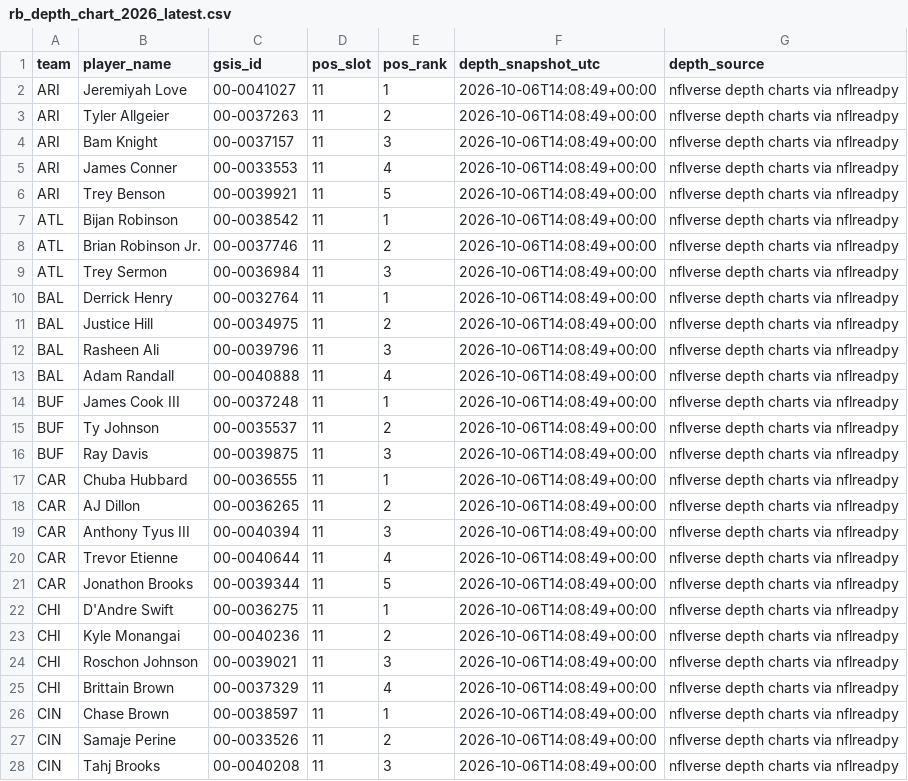
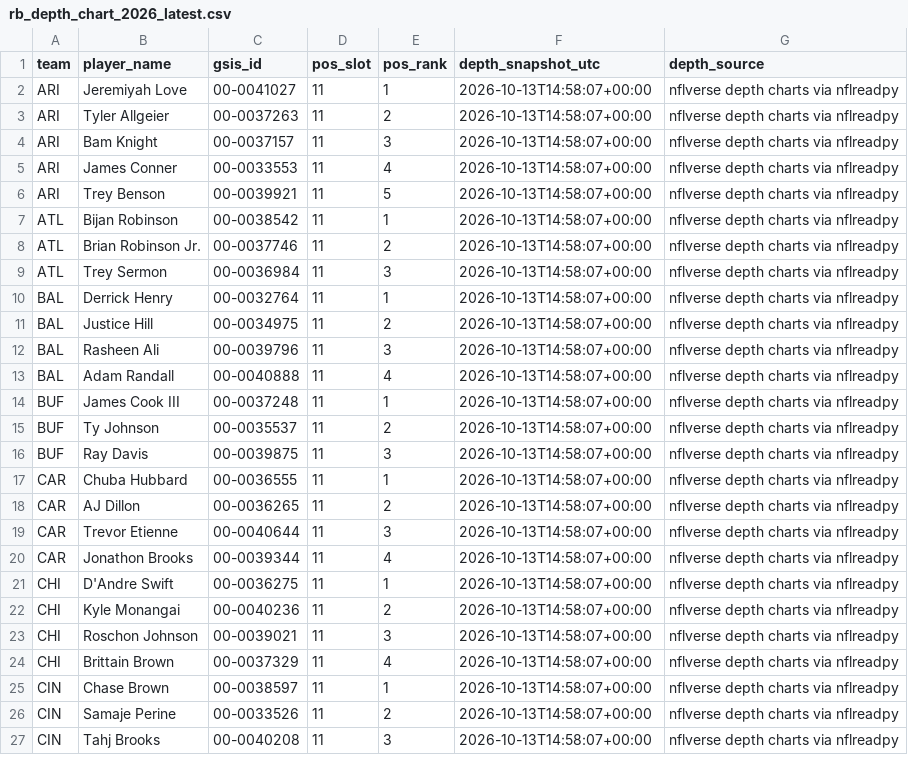
Before and after one commit to davidcantugtr/nfl-Rushing-Stats, a CSV file: data/processed/rb_depth_chart_2026_latest.csv, drawn as a sheet; only a part is shown; the diff covers the shown part only.

```diff
--- a/data/processed/rb_depth_chart_2026_latest.csv
+++ b/data/processed/rb_depth_chart_2026_latest.csv
@@ -1,28 +1,27 @@
 team,player_name,gsis_id,pos_slot,pos_rank,depth_snapshot_utc,depth_source
-ARI,Jeremiyah Love,00-0041027,11,1,2026-10-06T14:08:49+00:00,nflverse depth charts via nflreadpy
-ARI,Tyler Allgeier,00-0037263,11,2,2026-10-06T14:08:49+00:00,nflverse depth charts via nflreadpy
-ARI,Bam Knight,00-0037157,11,3,2026-10-06T14:08:49+00:00,nflverse depth charts via nflreadpy
-ARI,James Conner,00-0033553,11,4,2026-10-06T14:08:49+00:00,nflverse depth charts via nflreadpy
-ARI,Trey Benson,00-0039921,11,5,2026-10-06T14:08:49+00:00,nflverse depth charts via nflreadpy
-ATL,Bijan Robinson,00-0038542,11,1,2026-10-06T14:08:49+00:00,nflverse depth charts via nflreadpy
-ATL,Brian Robinson Jr.,00-0037746,11,2,2026-10-06T14:08:49+00:00,nflverse depth charts via nflreadpy
-ATL,Trey Sermon,00-0036984,11,3,2026-10-06T14:08:49+00:00,nflverse depth charts via nflreadpy
-BAL,Derrick Henry,00-0032764,11,1,2026-10-06T14:08:49+00:00,nflverse depth charts via nflreadpy
-BAL,Justice Hill,00-0034975,11,2,2026-10-06T14:08:49+00:00,nflverse depth charts via nflreadpy
-BAL,Rasheen Ali,00-0039796,11,3,2026-10-06T14:08:49+00:00,nflverse depth charts via nflreadpy
-BAL,Adam Randall,00-0040888,11,4,2026-10-06T14:08:49+00:00,nflverse depth charts via nflreadpy
-BUF,James Cook III,00-0037248,11,1,2026-10-06T14:08:49+00:00,nflverse depth charts via nflreadpy
-BUF,Ty Johnson,00-0035537,11,2,2026-10-06T14:08:49+00:00,nflverse depth charts via nflreadpy
-BUF,Ray Davis,00-0039875,11,3,2026-10-06T14:08:49+00:00,nflverse depth charts via nflreadpy
-CAR,Chuba Hubbard,00-0036555,11,1,2026-10-06T14:08:49+00:00,nflverse depth charts via nflreadpy
-CAR,AJ Dillon,00-0036265,11,2,2026-10-06T14:08:49+00:00,nflverse depth charts via nflreadpy
-CAR,Anthony Tyus III,00-0040394,11,3,2026-10-06T14:08:49+00:00,nflverse depth charts via nflreadpy
-CAR,Trevor Etienne,00-0040644,11,4,2026-10-06T14:08:49+00:00,nflverse depth charts via nflreadpy
-CAR,Jonathon Brooks,00-0039344,11,5,2026-10-06T14:08:49+00:00,nflverse depth charts via nflreadpy
-CHI,D'Andre Swift,00-0036275,11,1,2026-10-06T14:08:49+00:00,nflverse depth charts via nflreadpy
-CHI,Kyle Monangai,00-0040236,11,2,2026-10-06T14:08:49+00:00,nflverse depth charts via nflreadpy
-CHI,Roschon Johnson,00-0039021,11,3,2026-10-06T14:08:49+00:00,nflverse depth charts via nflreadpy
-CHI,Brittain Brown,00-0037329,11,4,2026-10-06T14:08:49+00:00,nflverse depth charts via nflreadpy
-CIN,Chase Brown,00-0038597,11,1,2026-10-06T14:08:49+00:00,nflverse depth charts via nflreadpy
-CIN,Samaje Perine,00-0033526,11,2,2026-10-06T14:08:49+00:00,nflverse depth charts via nflreadpy
-CIN,Tahj Brooks,00-0040208,11,3,2026-10-06T14:08:49+00:00,nflverse depth charts via nflreadpy
+ARI,Jeremiyah Love,00-0041027,11,1,2026-10-13T14:58:07+00:00,nflverse depth charts via nflreadpy
+ARI,Tyler Allgeier,00-0037263,11,2,2026-10-13T14:58:07+00:00,nflverse depth charts via nflreadpy
+ARI,Bam Knight,00-0037157,11,3,2026-10-13T14:58:07+00:00,nflverse depth charts via nflreadpy
+ARI,James Conner,00-0033553,11,4,2026-10-13T14:58:07+00:00,nflverse depth charts via nflreadpy
+ARI,Trey Benson,00-0039921,11,5,2026-10-13T14:58:07+00:00,nflverse depth charts via nflreadpy
+ATL,Bijan Robinson,00-0038542,11,1,2026-10-13T14:58:07+00:00,nflverse depth charts via nflreadpy
+ATL,Brian Robinson Jr.,00-0037746,11,2,2026-10-13T14:58:07+00:00,nflverse depth charts via nflreadpy
+ATL,Trey Sermon,00-0036984,11,3,2026-10-13T14:58:07+00:00,nflverse depth charts via nflreadpy
+BAL,Derrick Henry,00-0032764,11,1,2026-10-13T14:58:07+00:00,nflverse depth charts via nflreadpy
+BAL,Justice Hill,00-0034975,11,2,2026-10-13T14:58:07+00:00,nflverse depth charts via nflreadpy
+BAL,Rasheen Ali,00-0039796,11,3,2026-10-13T14:58:07+00:00,nflverse depth charts via nflreadpy
+BAL,Adam Randall,00-0040888,11,4,2026-10-13T14:58:07+00:00,nflverse depth charts via nflreadpy
+BUF,James Cook III,00-0037248,11,1,2026-10-13T14:58:07+00:00,nflverse depth charts via nflreadpy
+BUF,Ty Johnson,00-0035537,11,2,2026-10-13T14:58:07+00:00,nflverse depth charts via nflreadpy
+BUF,Ray Davis,00-0039875,11,3,2026-10-13T14:58:07+00:00,nflverse depth charts via nflreadpy
+CAR,Chuba Hubbard,00-0036555,11,1,2026-10-13T14:58:07+00:00,nflverse depth charts via nflreadpy
+CAR,AJ Dillon,00-0036265,11,2,2026-10-13T14:58:07+00:00,nflverse depth charts via nflreadpy
+CAR,Trevor Etienne,00-0040644,11,3,2026-10-13T14:58:07+00:00,nflverse depth charts via nflreadpy
+CAR,Jonathon Brooks,00-0039344,11,4,2026-10-13T14:58:07+00:00,nflverse depth charts via nflreadpy
+CHI,D'Andre Swift,00-0036275,11,1,2026-10-13T14:58:07+00:00,nflverse depth charts via nflreadpy
+CHI,Kyle Monangai,00-0040236,11,2,2026-10-13T14:58:07+00:00,nflverse depth charts via nflreadpy
+CHI,Roschon Johnson,00-0039021,11,3,2026-10-13T14:58:07+00:00,nflverse depth charts via nflreadpy
+CHI,Brittain Brown,00-0037329,11,4,2026-10-13T14:58:07+00:00,nflverse depth charts via nflreadpy
+CIN,Chase Brown,00-0038597,11,1,2026-10-13T14:58:07+00:00,nflverse depth charts via nflreadpy
+CIN,Samaje Perine,00-0033526,11,2,2026-10-13T14:58:07+00:00,nflverse depth charts via nflreadpy
+CIN,Tahj Brooks,00-0040208,11,3,2026-10-13T14:58:07+00:00,nflverse depth charts via nflreadpy
```
Also changed, not shown: 5 added rows, 3 removed rows and 106 edited cells elsewhere in this file, data/processed/excel_rb_inputs.csv, data/processed/rb_depth_chart_2026_top3.csv, 3 other files.
